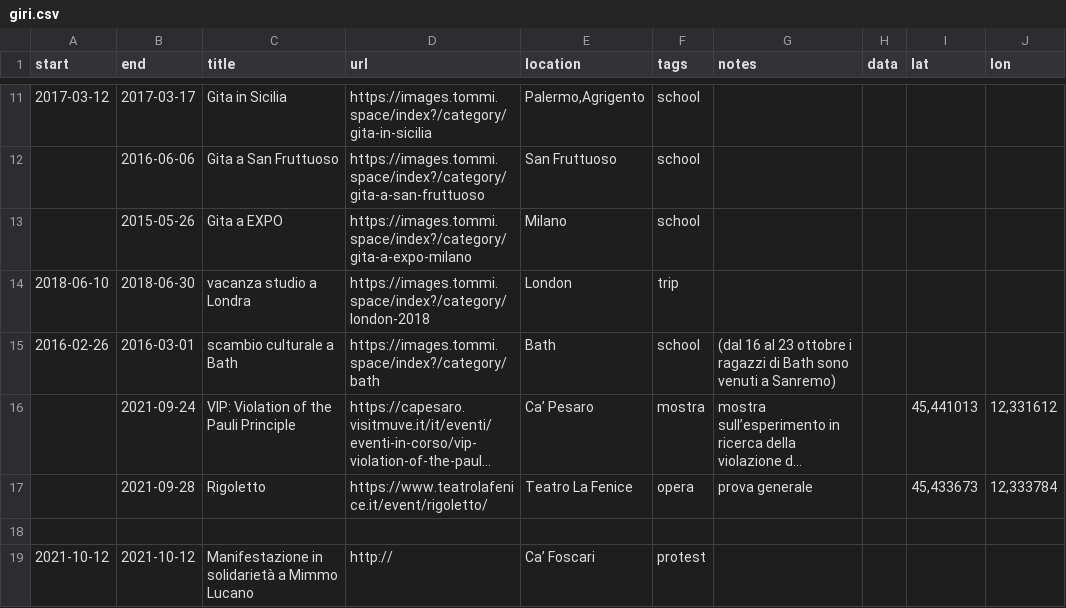
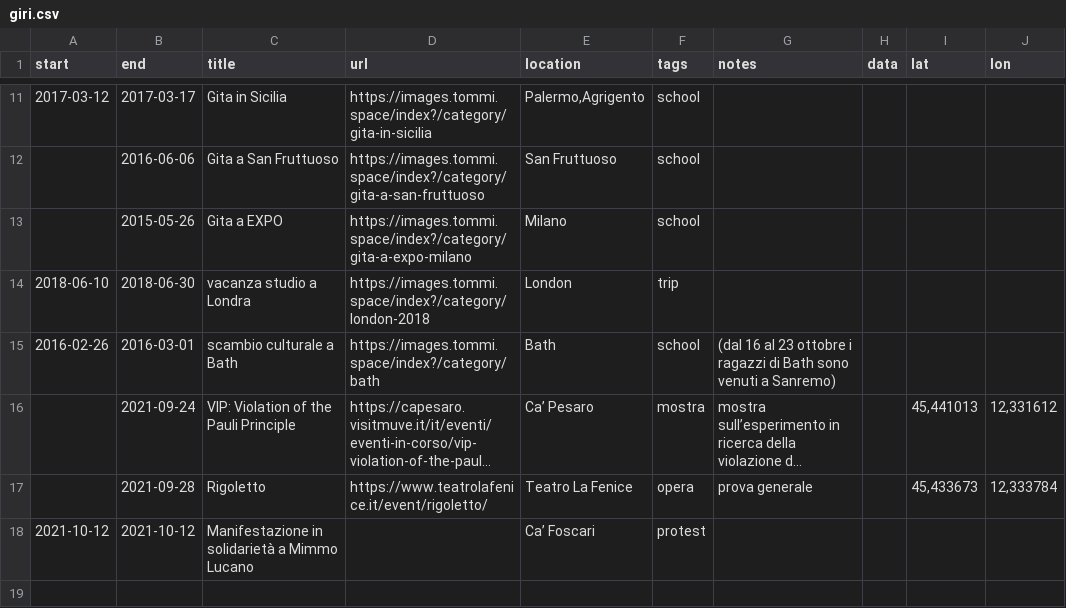
Before and after one commit to xplosionmind/data, a CSV file: giri.csv, drawn as a sheet; only a part is shown, gaps mark what is left out; long unchanged cells end in ….

```diff
--- a/giri.csv
+++ b/giri.csv
@@ -17,3 +17,2 @@ start,end,title,url,location,tags,notes,data,lat,lon
 ,2021-09-28,Rigoletto,https://www.teatrolafenice.it/event/rigoletto/,Teatro La Fenice,opera,prova generale,,"45,433673","12,333784"
-
-2021-10-12,2021-10-12,"Manifestazione in solidarietà a Mimmo Lucano","http://","Ca’ Foscari","protest","",,,
+2021-10-12,2021-10-12,Manifestazione in solidarietà a Mimmo Lucano,,Ca’ Foscari,protest,,,,
```
Also changed, not shown: acounts.csv, internet-awesomeness.csv, 4 other files.
